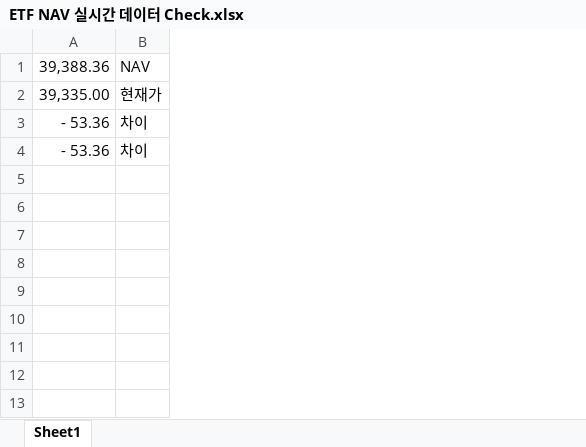
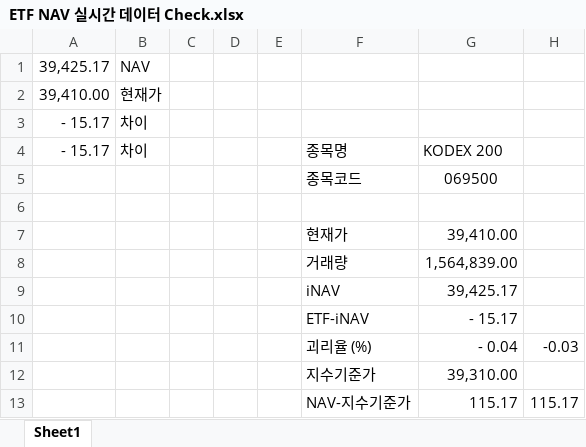
Before and after one commit to unanimous0/ETF_LP, an Excel workbook: RealTimeData_Visualization/ETF NAV 실시간 데이터 Check.xlsx, sheet Sheet1, drawn as a sheet; values as stored, in another font and other column widths than the file's, no borders; removed rows and columns are numbered as before the commit, all else as after; the diff names each change by its address in the sheet, - before the commit and + after, or states it on an @@ line.

Commit message:
ETF NAV RTD from 체크 터미널

```diff
--- a/RealTimeData_Visualization/ETF NAV 실시간 데이터 Check.xlsx (sheet Sheet1)
+++ b/RealTimeData_Visualization/ETF NAV 실시간 데이터 Check.xlsx (sheet Sheet1)
-column A, rows 1-4: 39,388.36 | 39,335.00 | - 53.36 | - 53.36
+column A, rows 1-4: 39,425.17 | 39,410.00 | - 15.17 | - 15.17
+column C, empty
+column D, empty
+column E, empty
+column F, row 4: 종목명
+column G, row 4: KODEX 200
+column H, empty
+row 5:  |  |  |  |  | 종목코드 | 069500
+row 6: (empty)
+row 7:  |  |  |  |  | 현재가 | 39,410.00
+row 8:  |  |  |  |  | 거래량 | 1,564,839.00
+row 9:  |  |  |  |  | iNAV | 39,425.17
+row 10:  |  |  |  |  | ETF-iNAV | - 15.17
+row 11:  |  |  |  |  | 괴리율 (%) | - 0.04 | -0.03
+row 12:  |  |  |  |  | 지수기준가 | 39,310.00
+row 13:  |  |  |  |  | NAV-지수기준가 | 115.17 | 115.17
```
